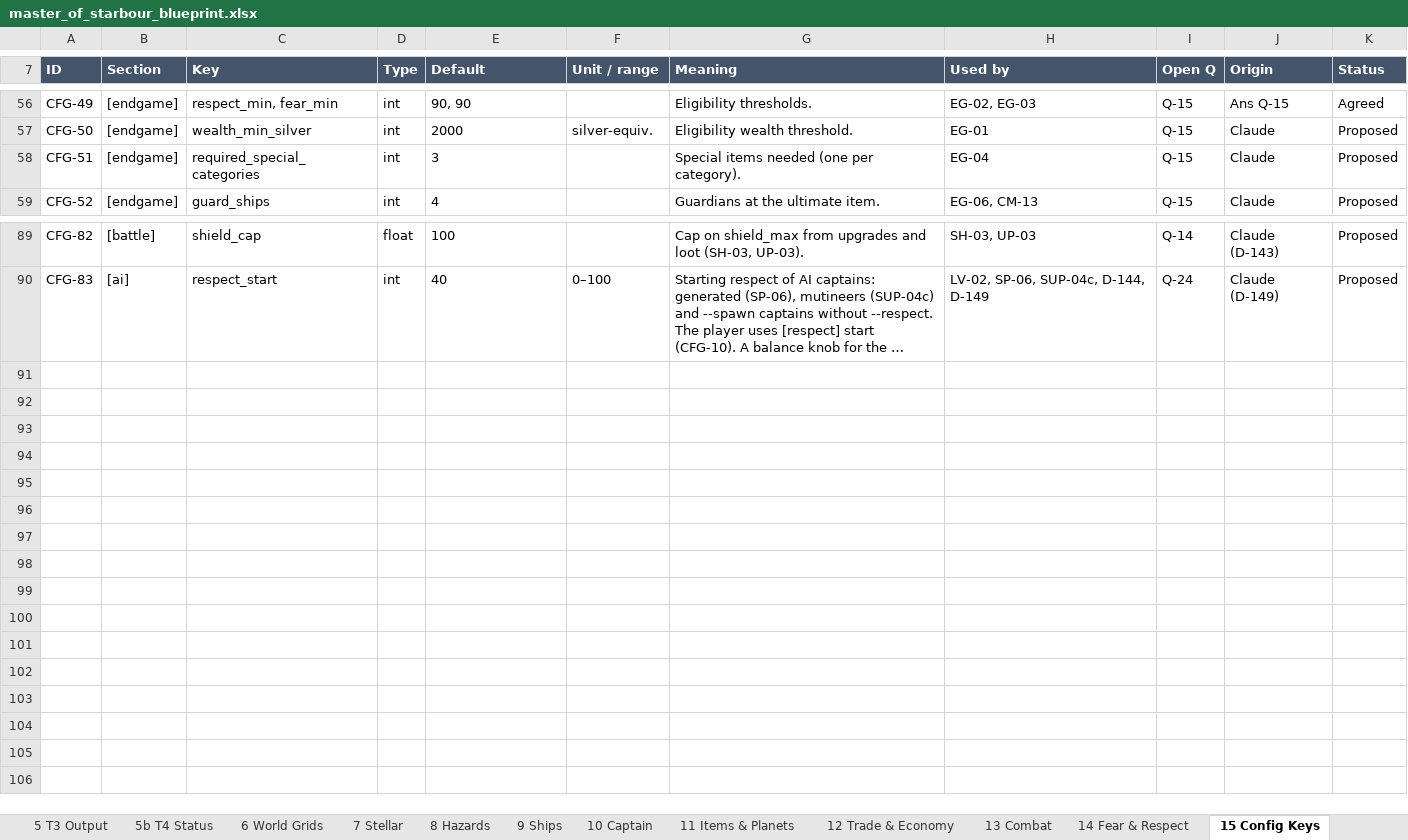
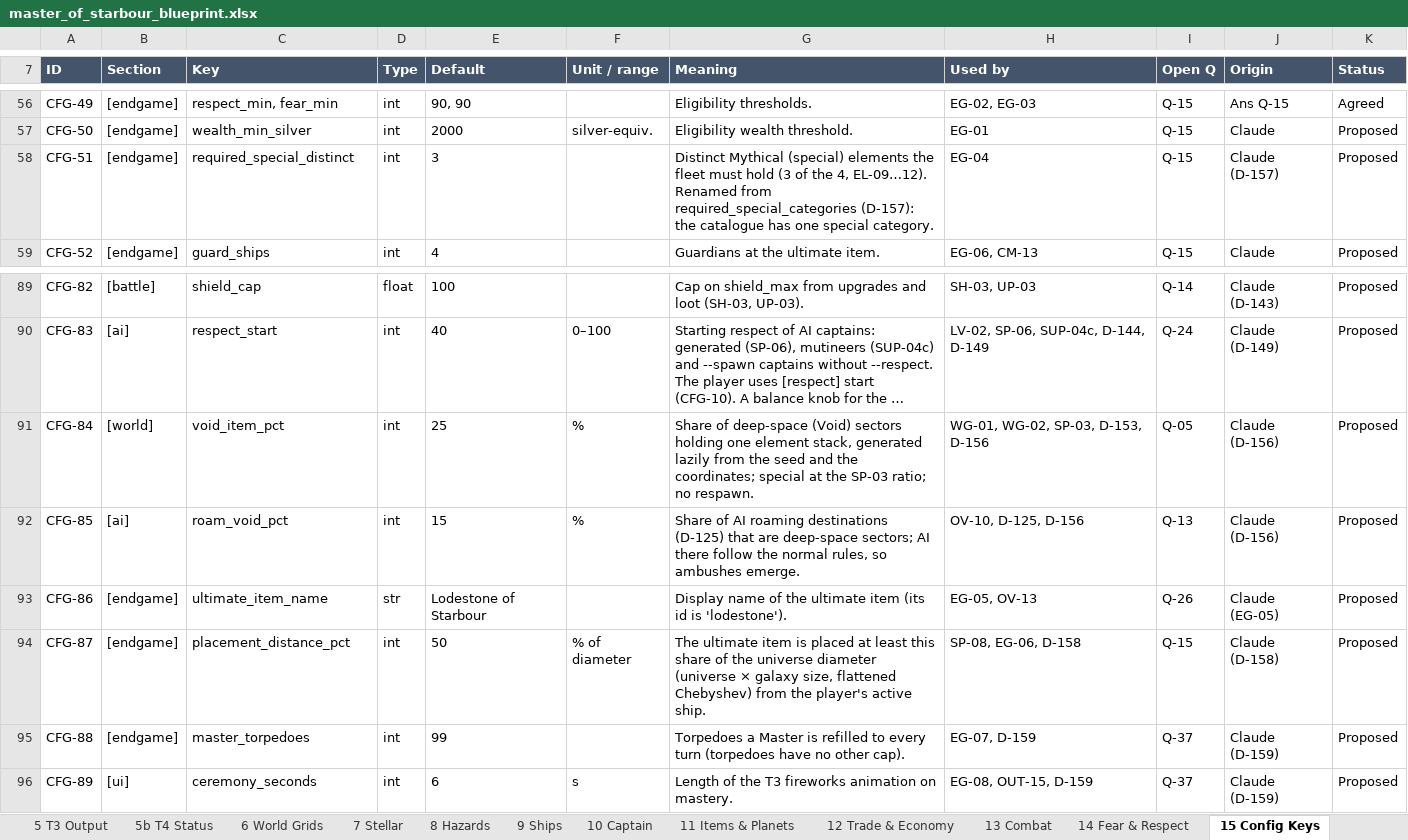
Before and after one commit to selphaware/master-of-starbour, an Excel workbook: docs/master_of_starbour_blueprint.xlsx, sheet 15 Config Keys, drawn as a sheet; only a part is shown, gaps mark what is left out; long unchanged cells end in …; values as stored, in another font and other column widths than the file's, no borders; conditional formats not drawn; the diff names each change by its address in the sheet, - before the commit and + after, or states it on an @@ line.

Commit message:
M5 spec: endgame + mastery, deep space (D-153), structured help (D-154), full logs (D-155); blueprint v2.7, CFG-84..89, C12

```diff
--- a/docs/master_of_starbour_blueprint.xlsx (sheet 15 Config Keys)
+++ b/docs/master_of_starbour_blueprint.xlsx (sheet 15 Config Keys)
-C58 (Key): required_special_categories
+C58 (Key): required_special_distinct
-G58 (Meaning): Special items needed (one per category).
+G58 (Meaning): Distinct Mythical (special) elements the fleet must hold (3 of the 4, EL-09…12). Renamed from required_special_categories (D-157): the catalogue has one special category.
-J58 (Origin): Claude
+J58 (Origin): Claude (D-157)
+row 91: CFG-84 | [world] | void_item_pct | int | 25 | % | Share of deep-space (Void) sectors holding one element stack, generated lazily from the seed and the coordinates; special at the SP-03 ratio; no respawn. | WG-01, WG-02, SP-03, D-153, D-156 | Q-05 | Claude (D-156) | Proposed
+row 92: CFG-85 | [ai] | roam_void_pct | int | 15 | % | Share of AI roaming destinations (D-125) that are deep-space sectors; AI there follow the normal rules, so ambushes emerge. | OV-10, D-125, D-156 | Q-13 | Claude (D-156) | Proposed
+row 93: CFG-86 | [endgame] | ultimate_item_name | str | Lodestone of Starbour |  | Display name of the ultimate item (its id is 'lodestone'). | EG-05, OV-13 | Q-26 | Claude (EG-05) | Proposed
+row 94: CFG-87 | [endgame] | placement_distance_pct | int | 50 | % of diameter | The ultimate item is placed at least this share of the universe diameter (universe × galaxy size, flattened Chebyshev) from the player's active ship. | SP-08, EG-06, D-158 | Q-15 | Claude (D-158) | Proposed
+row 95: CFG-88 | [endgame] | master_torpedoes | int | 99 |  | Torpedoes a Master is refilled to every turn (torpedoes have no other cap). | EG-07, D-159 | Q-37 | Claude (D-159) | Proposed
+row 96: CFG-89 | [ui] | ceremony_seconds | int | 6 | s | Length of the T3 fireworks animation on mastery. | EG-08, OUT-15, D-159 | Q-37 | Claude (D-159) | Proposed
```
Also changed, not shown: sheet 0 Index, sheet 17 Decisions, sheet 10 Captain, sheet 5b T4 Status, sheet 3 T1 Command, sheet 6 World Grids, 3 more sheets, 7 other files.
